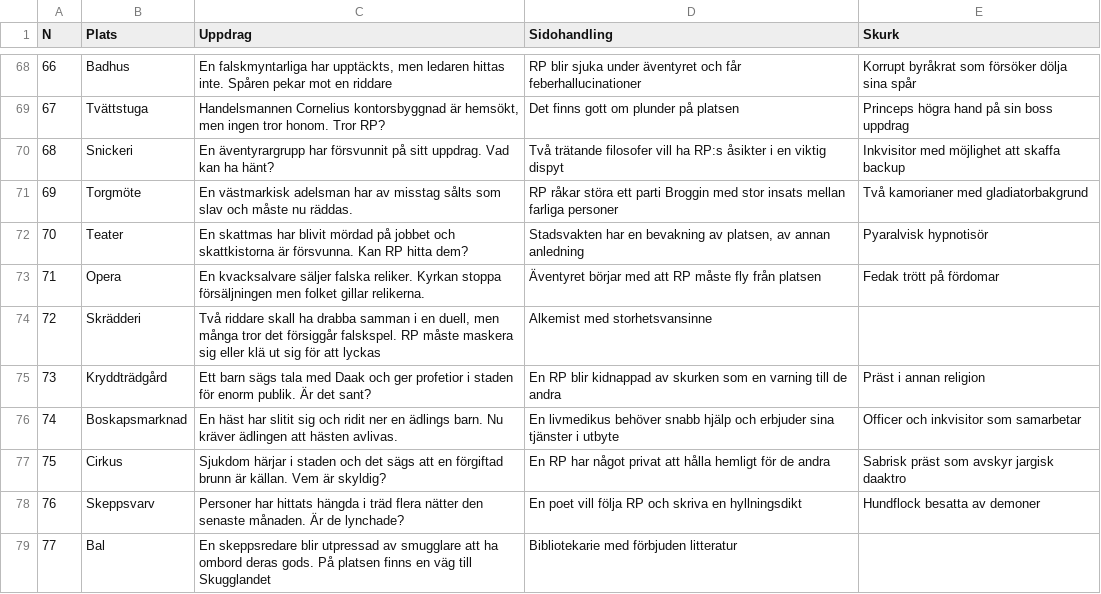
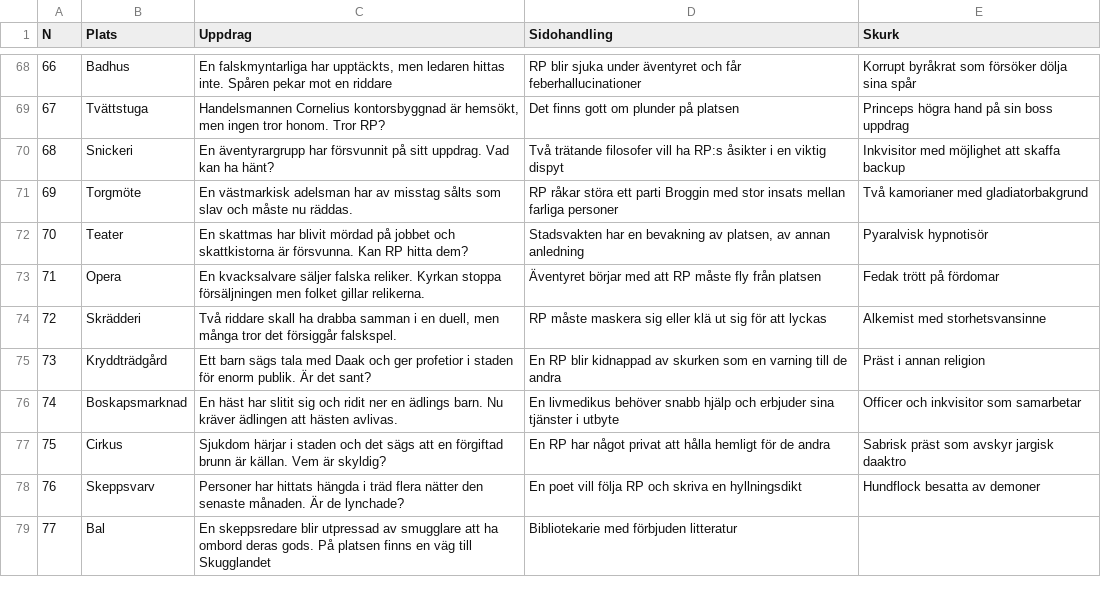
Before and after one commit to roobie/roobie.github.io, a TSV file: notes/story-tabell.tsv, drawn as a sheet; only a part is shown, gaps mark what is left out.

Commit message:
fix

```diff
--- a/notes/story-tabell.tsv
+++ b/notes/story-tabell.tsv
@@ -73,3 +73,3 @@ N	Plats	Uppdrag	Sidohandling	Skurk
 71	Opera	En kvacksalvare säljer falska reliker. Kyrkan stoppa försäljningen men folket gillar relikerna.	Äventyret börjar med att RP måste fly från platsen	Fedak trött på fördomar
-72	Skrädderi	Två riddare skall ha drabba samman i en duell, men många tror det försiggår falskspel.  RP måste maskera sig eller klä ut sig för att lyckas	Alkemist med storhetsvansinne
+72	Skrädderi	Två riddare skall ha drabba samman i en duell, men många tror det försiggår falskspel.	RP måste maskera sig eller klä ut sig för att lyckas	Alkemist med storhetsvansinne
 73	Kryddträdgård	Ett barn sägs tala med Daak och ger profetior i staden för enorm publik. Är det sant?	En RP blir kidnappad av skurken som en varning till de andra	Präst i annan religion
```
